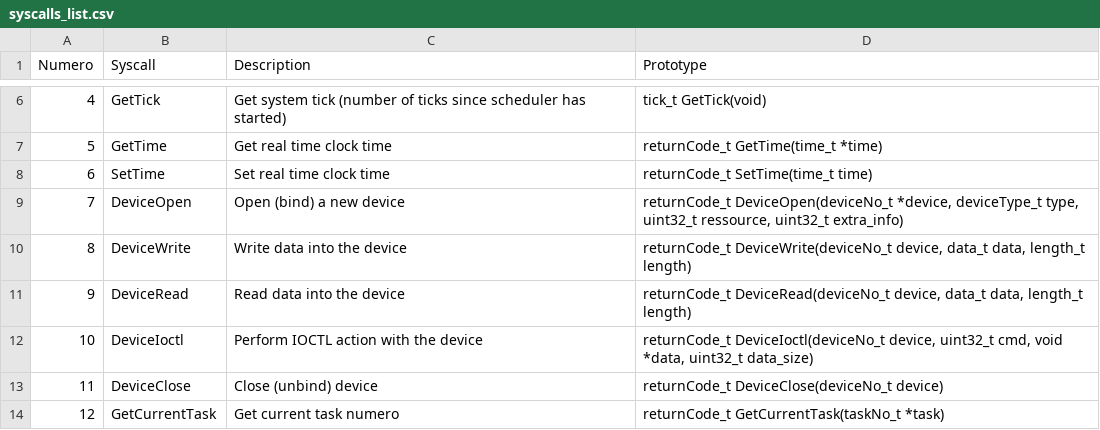
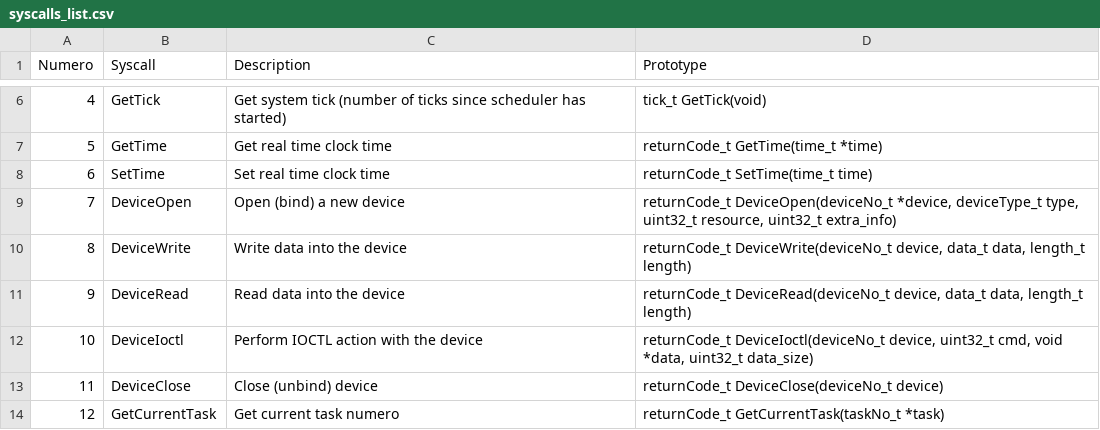
Before and after one commit to TOLOSAT/flight-software, a CSV file: doc/syscalls/syscalls_list.csv, drawn as a sheet; only a part is shown, gaps mark what is left out.

Commit message:
Added MPU in the default_defconfig, corrected the spelling of 'resource' and added priviliged task support for syscall (otherwise it would drop the privileged after a syscall even though the task is privileged)

```diff
--- a/doc/syscalls/syscalls_list.csv
+++ b/doc/syscalls/syscalls_list.csv
@@ -8,3 +8,3 @@ Numero,Syscall,Description,Prototype
 6,SetTime,Set real time clock time,returnCode_t SetTime(time_t time)
-7,DeviceOpen,Open (bind) a new device,"returnCode_t DeviceOpen(deviceNo_t *device, deviceType_t type, uint32_t ressource, uint32_t extra_info)"
+7,DeviceOpen,Open (bind) a new device,"returnCode_t DeviceOpen(deviceNo_t *device, deviceType_t type, uint32_t resource, uint32_t extra_info)"
 8,DeviceWrite,Write data into the device,"returnCode_t DeviceWrite(deviceNo_t device, data_t data, length_t length)"
```
Also changed, not shown: 1 other file.
